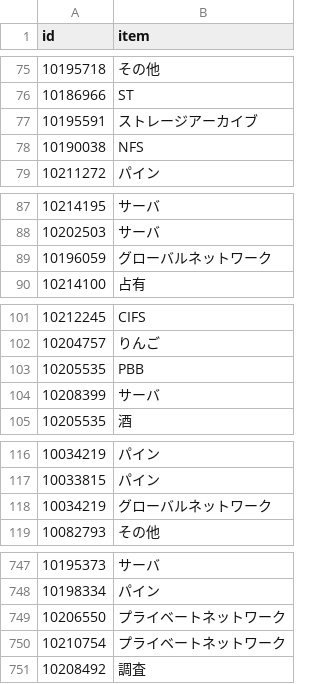
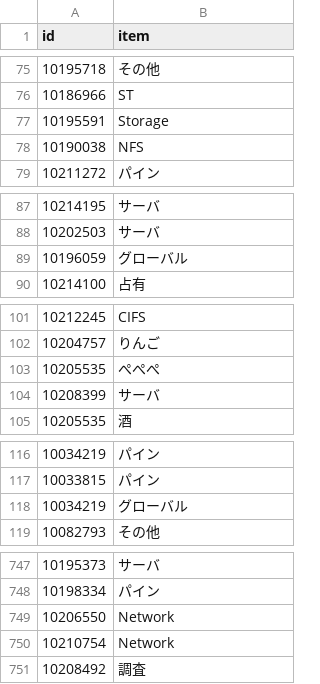
Before and after one commit to hidekingerz/graph, a CSV file: data.csv, drawn as a sheet; only a part is shown, gaps mark what is left out; the diff covers the shown part only.

```diff
--- a/data.csv
+++ b/data.csv
@@ -76,3 +76,3 @@ id,item
 10186966,ST
-10195591,ストレージアーカイブ
+10195591,Storage
 10190038,NFS
@@ -88,3 +88,3 @@ id,item
 10202503,サーバ
-10196059,グローバルネットワーク
+10196059,グローバル
 10214100,占有
@@ -102,3 +102,3 @@ id,item
 10204757,りんご
-10205535,PBB
+10205535,ぺぺぺ
 10208399,サーバ
@@ -117,3 +117,3 @@ id,item
 10033815,パイン
-10034219,グローバルネットワーク
+10034219,グローバル
 10082793,その他
@@ -748,4 +748,4 @@ id,item
 10198334,パイン
-10206550,プライベートネットワーク
-10210754,プライベートネットワーク
+10206550,Network
+10210754,Network
 10208492,調査
```
Also changed, not shown: 39 edited cells elsewhere in this file, 3 other files.
